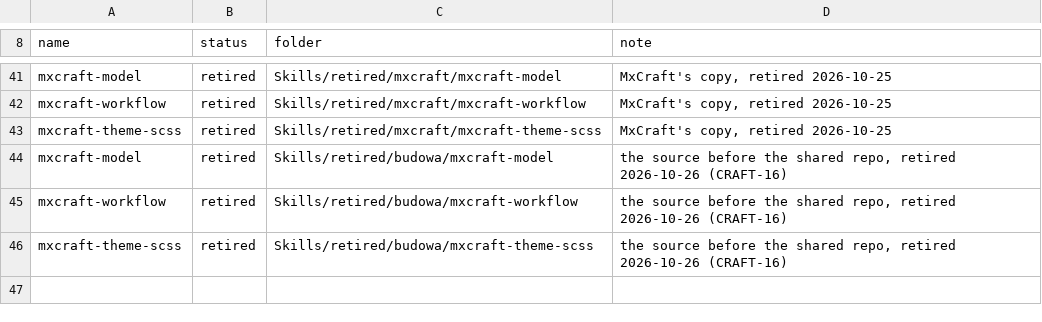
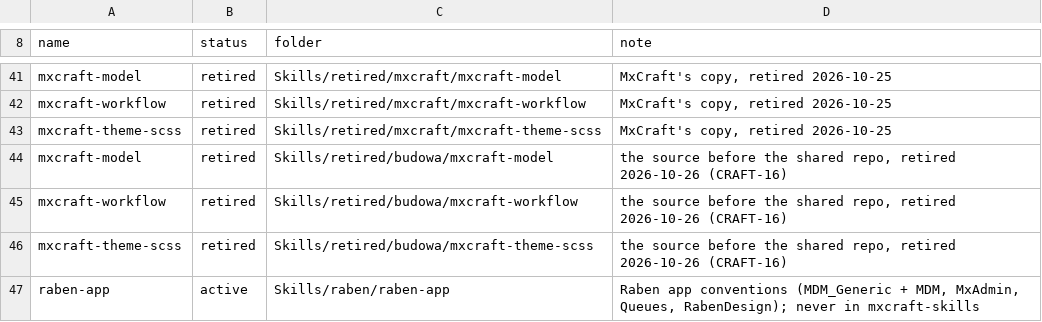
Before and after one commit to ksiejek/skills, a TSV file: skills.tsv, drawn as a sheet; only a part is shown, gaps mark what is left out.

```diff
--- a/skills.tsv
+++ b/skills.tsv
@@ -46 +46,2 @@ mxcraft-workflow	retired	Skills/retired/budowa/mxcraft-workflow	the source befor
 mxcraft-theme-scss	retired	Skills/retired/budowa/mxcraft-theme-scss	the source before the shared repo, retired 2026-10-26 (CRAFT-16)
+raben-app	active	Skills/raben/raben-app	Raben app conventions (MDM_Generic + MDM, MxAdmin, Queues, RabenDesign); never in mxcraft-skills
```
Also changed, not shown: 2 other files.
